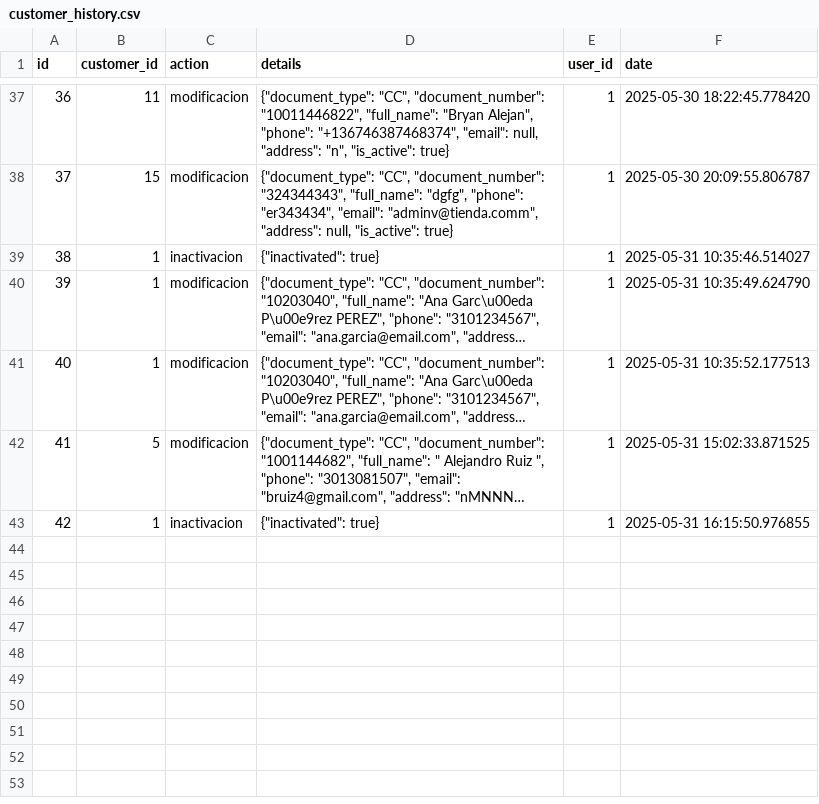
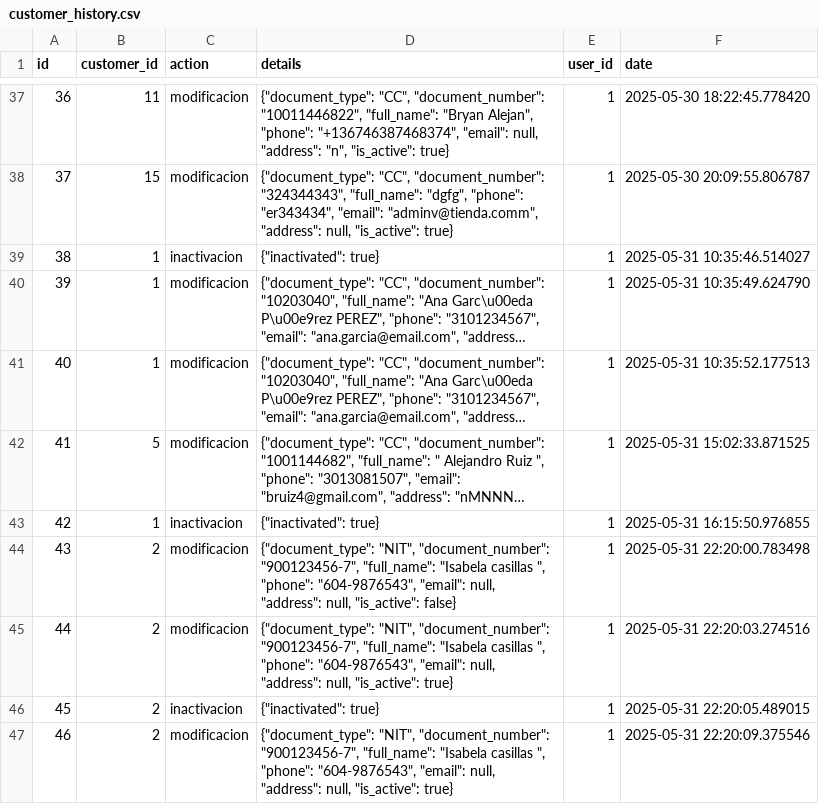
Before and after one commit to Gaborend/Tienda-proyecto, a CSV file: data/customer_history.csv, drawn as a sheet; only a part is shown, gaps mark what is left out; long unchanged cells end in …; the diff names each change by its address in the sheet, - before the commit and + after, or states it on an @@ line.

```diff
--- a/data/customer_history.csv
+++ b/data/customer_history.csv
+row 44: 43 | 2 | modificacion | {"document_type": "NIT", "document_number": "900123456-7", "full_name": "Isabela casillas ", "phone": "604-9876543", "email": null, "address": null, "is_active": false} | 1 | 2025-05-31 22:20:00.783498
+row 45: 44 | 2 | modificacion | {"document_type": "NIT", "document_number": "900123456-7", "full_name": "Isabela casillas ", "phone": "604-9876543", "email": null, "address": null, "is_active": true} | 1 | 2025-05-31 22:20:03.274516
+row 46: 45 | 2 | inactivacion | {"inactivated": true} | 1 | 2025-05-31 22:20:05.489015
+row 47: 46 | 2 | modificacion | {"document_type": "NIT", "document_number": "900123456-7", "full_name": "Isabela casillas ", "phone": "604-9876543", "email": null, "address": null, "is_active": true} | 1 | 2025-05-31 22:20:09.375546
```
Also changed, not shown: data/customers.csv.
